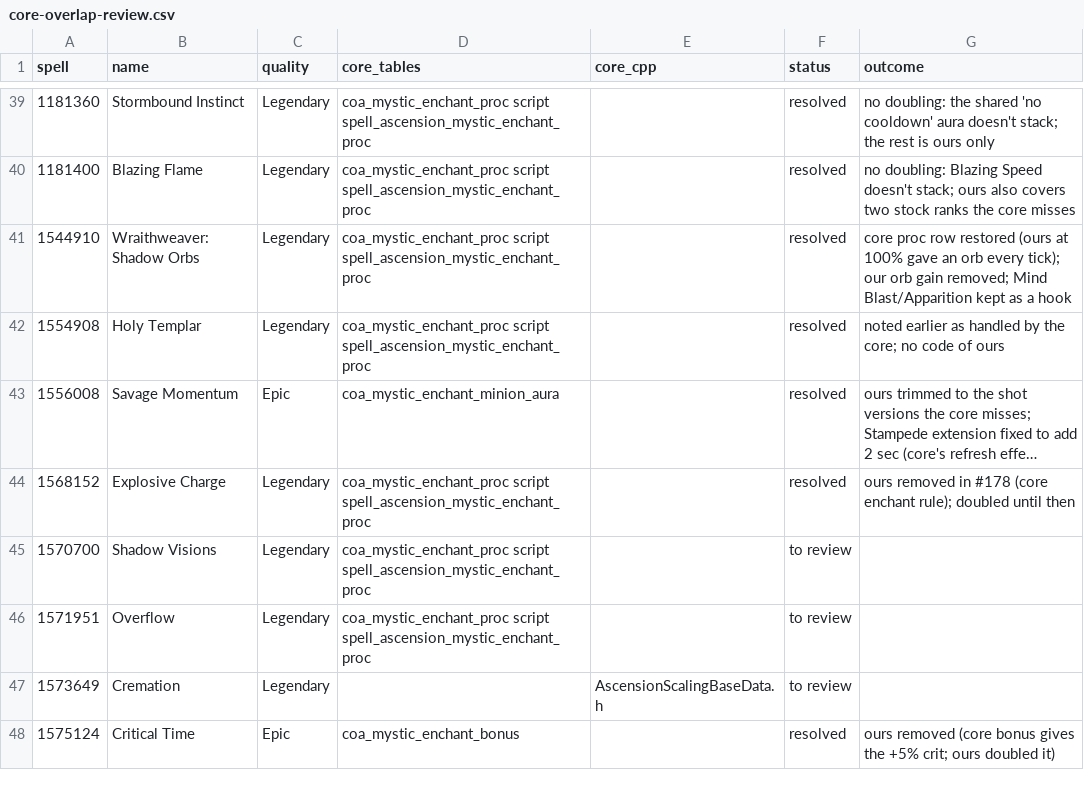
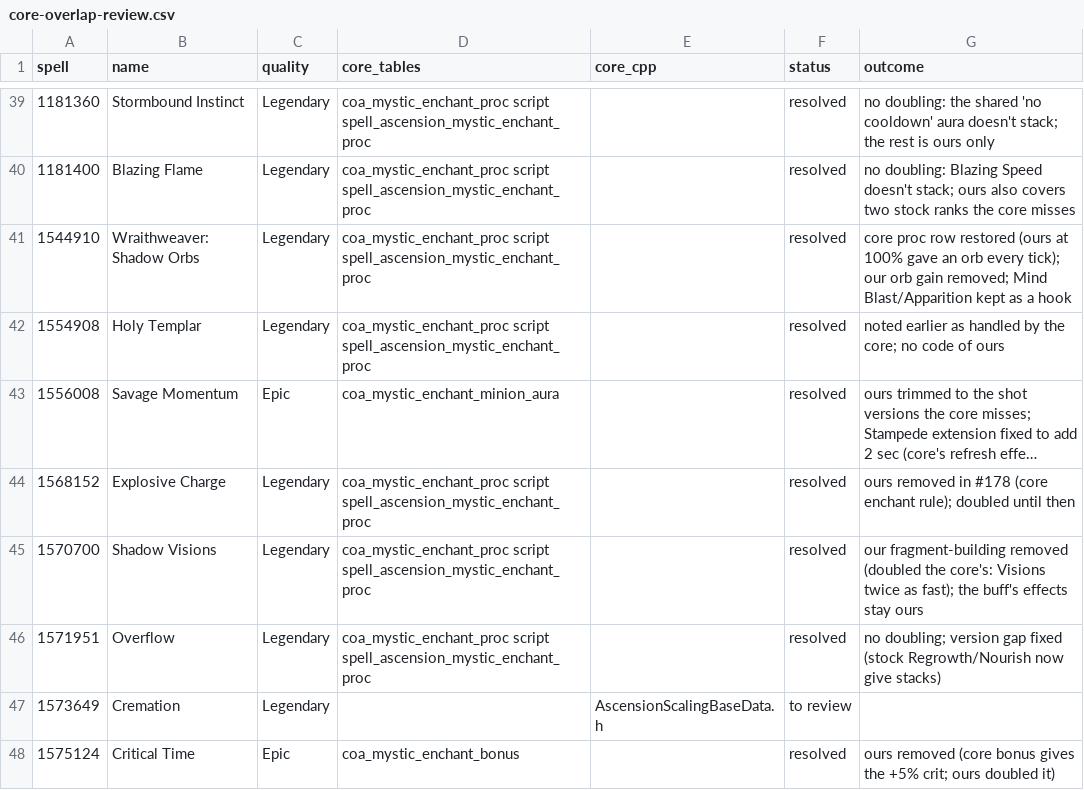
Before and after one commit to JaTynan/coa-wildcard-mystic, a CSV file: enchants/core-overlap-review.csv, drawn as a sheet; only a part is shown, gaps mark what is left out; long unchanged cells end in ….

```diff
--- a/enchants/core-overlap-review.csv
+++ b/enchants/core-overlap-review.csv
@@ -44,4 +44,4 @@ spell,name,quality,core_tables,core_cpp,status,outcome
 1568152,Explosive Charge,Legendary,coa_mystic_enchant_proc script spell_ascension_mystic_enchant_proc,,resolved,ours removed in #178 (core enchant rule); doubled until then
-1570700,Shadow Visions,Legendary,coa_mystic_enchant_proc script spell_ascension_mystic_enchant_proc,,to review,
-1571951,Overflow,Legendary,coa_mystic_enchant_proc script spell_ascension_mystic_enchant_proc,,to review,
+1570700,Shadow Visions,Legendary,coa_mystic_enchant_proc script spell_ascension_mystic_enchant_proc,,resolved,our fragment-building removed (doubled the core's: Visions twice as fast); the buff's effects stay ours
+1571951,Overflow,Legendary,coa_mystic_enchant_proc script spell_ascension_mystic_enchant_proc,,resolved,no doubling; version gap fixed (stock Regrowth/Nourish now give stacks)
 1573649,Cremation,Legendary,,AscensionScalingBaseData.h,to review,
```
Also changed, not shown: enchants/core-proc-row-replacements.csv, enchants/core-rule-version-gaps.csv, 4 other files.
